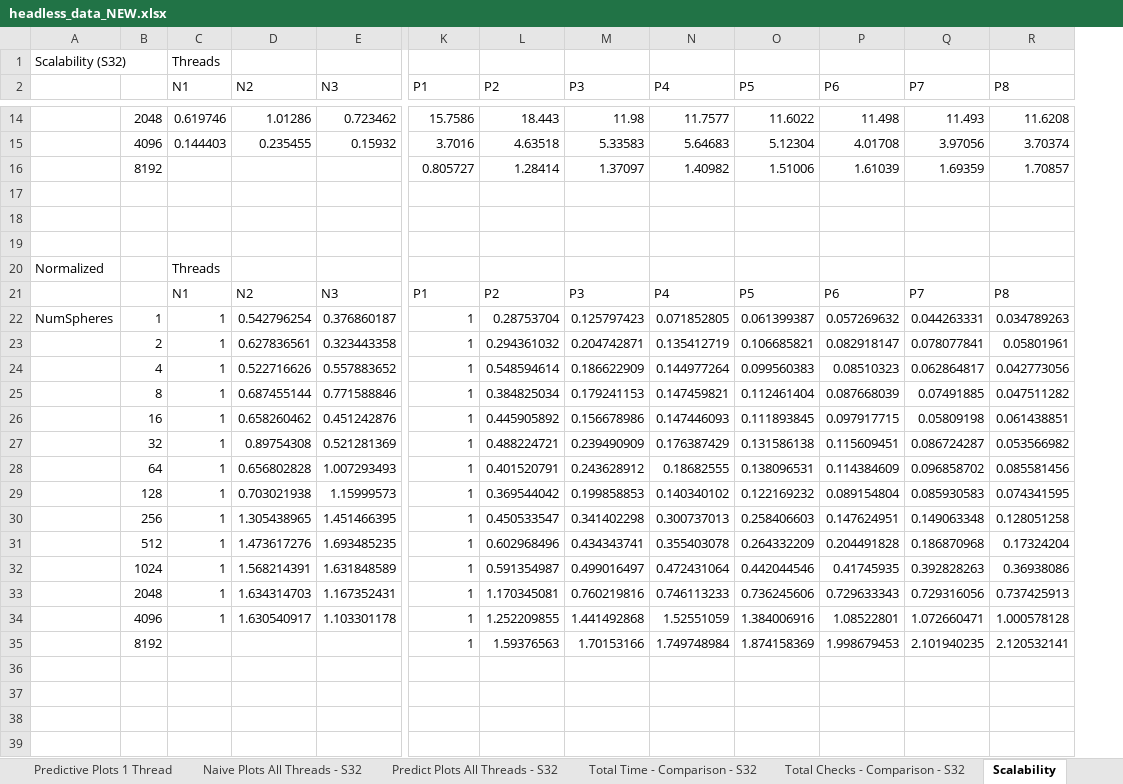
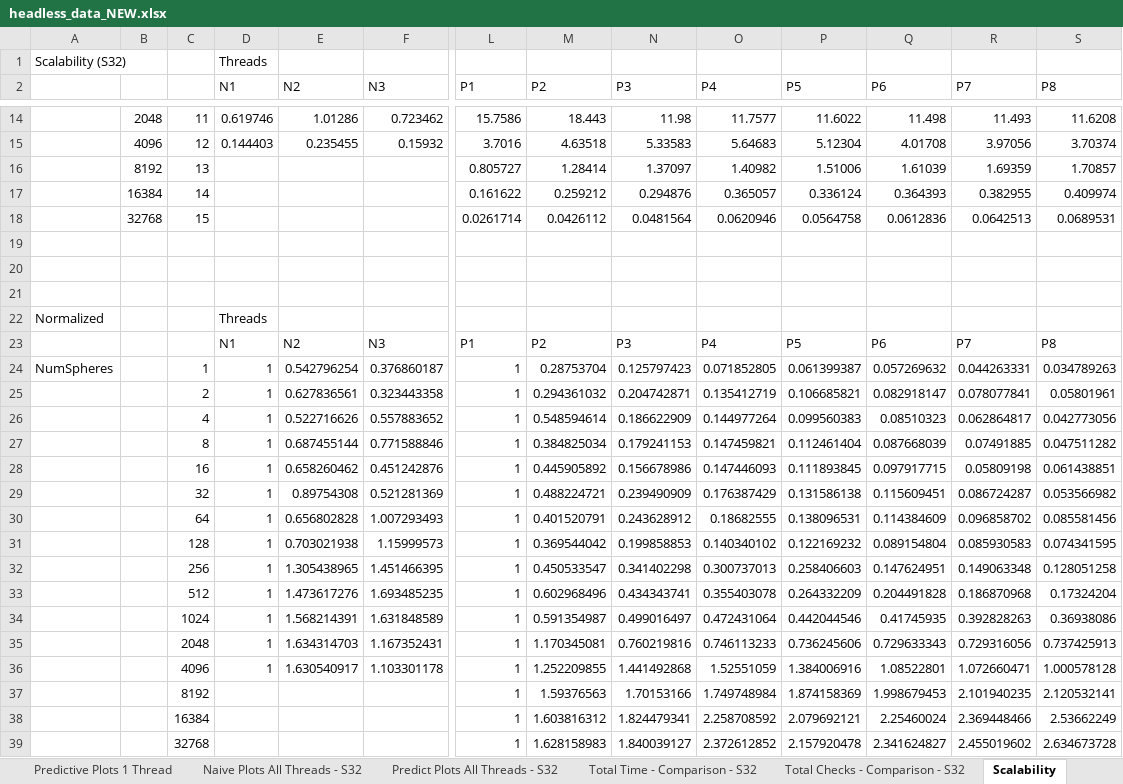
Before and after one commit to Steve132/ball-sim, an Excel workbook: headless_data_NEW.xlsx, sheet Scalability, drawn as a sheet; only a part is shown, gaps mark what is left out; values as stored, in another font and other column widths than the file's, no borders; charts and pictures not drawn; addresses are those after the commit; rows hold the shown columns only; the diff names each change by its address in the sheet, - before the commit and + after, or states it on an @@ line.

```diff
--- a/headless_data_NEW.xlsx (sheet Scalability)
+++ b/headless_data_NEW.xlsx (sheet Scalability)
+column C, rows 14-16: 11 | 12 | 13; rows 24-37: 1 | 2 | 4 | 8 | 16 | 32 | 64 | 128 | 256 | 512 | 1024 | 2048 | 4096 | 8192
+row 17:  | 16384 | 14 |  |  |  | 0.161622 | 0.259212 | 0.294876 | 0.365057 | 0.336124 | 0.364393 | 0.382955 | 0.409974
+row 18:  | 32768 | 15 |  |  |  | 0.0261714 | 0.0426112 | 0.0481564 | 0.0620946 | 0.0564758 | 0.0612836 | 0.0642513 | 0.0689531
-B24: 1
+B24: (empty)
-B25: 2
+B25: (empty)
-B26: 4
+B26: (empty)
-B27: 8
+B27: (empty)
-B28: 16
+B28: (empty)
-B29: 32
+B29: (empty)
-B30: 64
+B30: (empty)
-B31: 128
+B31: (empty)
-B32: 256
+B32: (empty)
-B33: 512
+B33: (empty)
-B34: 1024
+B34: (empty)
-B35: 2048
+B35: (empty)
-B36: 4096
+B36: (empty)
-B37: 8192
+B37: (empty)
+row 38:  |  | 16384 |  |  |  | 1 | 1.603816312 | 1.824479341 | 2.258708592 | 2.079692121 | 2.25460024 | 2.369448466 | 2.53662249
+row 39:  |  | 32768 |  |  |  | 1 | 1.628158983 | 1.840039127 | 2.372612852 | 2.157920478 | 2.341624827 | 2.455019602 | 2.634673728
```
Also changed, not shown: sheet Predictive Plots 1 Thread, sheet Naive Plots 1 Thread, sheet Total Checks - Comparison - S32, sheet Total Time - Comparison - S32, sheet Predict Plots All Threads - S32, other sheet tabs, formulas that keep their value, charts or pictures, 3 other files.
